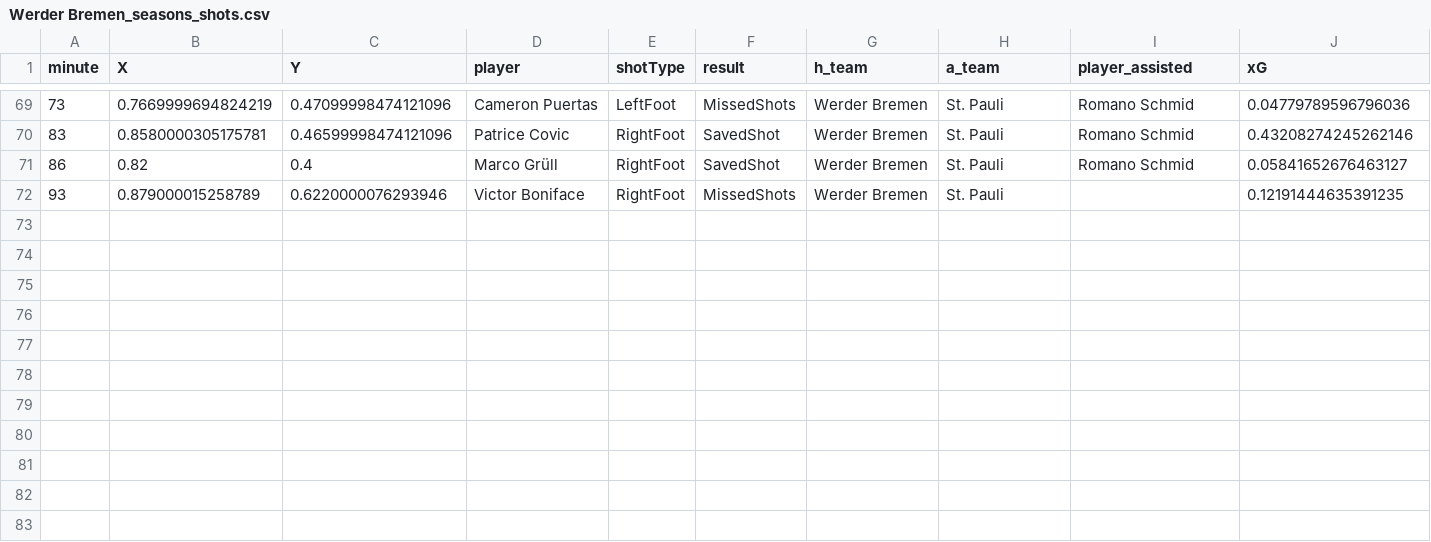
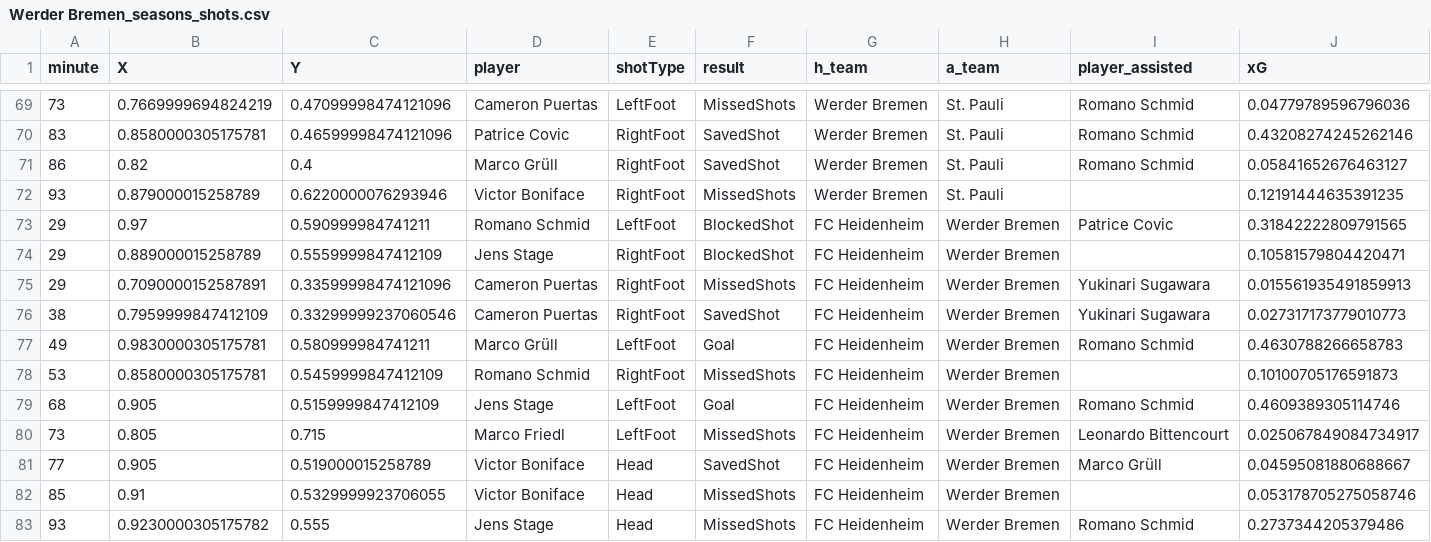
Before and after one commit to enadol/Fut_animation, a CSV file: Werder Bremen_seasons_shots.csv, drawn as a sheet; only a part is shown, gaps mark what is left out.

Commit message:
modified:   .ipynb_checkpoints/CUDA-checkpoint.ipynb 	modified:   .ipynb_checkpoints/teams_shotsVideoCUDAV2-checkpoint.ipynb 	modified:   CUDA.ipynb 	modified:   Werder Bremen_matches.json 	modified:   Werder Bremen_seasons_shots.csv 	modified:   Werder Bremen_squad.json 	modified:   club_name.txt 	modified:   teams_shotsVideoCUDAV2.ipynb 	new file:   teams_shotsVideoCUDAV2.py

```diff
--- a/Werder Bremen_seasons_shots.csv
+++ b/Werder Bremen_seasons_shots.csv
@@ -72 +72,12 @@ minute,X,Y,player,shotType,result,h_team,a_team,player_assisted,xG
 93,0.879000015258789,0.6220000076293946,Victor Boniface,RightFoot,MissedShots,Werder Bremen,St. Pauli,,0.12191444635391235
+29,0.97,0.590999984741211,Romano Schmid,LeftFoot,BlockedShot,FC Heidenheim,Werder Bremen,Patrice Covic,0.31842222809791565
+29,0.889000015258789,0.5559999847412109,Jens Stage,RightFoot,BlockedShot,FC Heidenheim,Werder Bremen,,0.10581579804420471
+29,0.7090000152587891,0.33599998474121096,Cameron Puertas,RightFoot,MissedShots,FC Heidenheim,Werder Bremen,Yukinari Sugawara,0.015561935491859913
+38,0.7959999847412109,0.33299999237060546,Cameron Puertas,RightFoot,SavedShot,FC Heidenheim,Werder Bremen,Yukinari Sugawara,0.027317173779010773
+49,0.9830000305175781,0.580999984741211,Marco Grüll,LeftFoot,Goal,FC Heidenheim,Werder Bremen,Romano Schmid,0.4630788266658783
+53,0.8580000305175781,0.5459999847412109,Romano Schmid,RightFoot,MissedShots,FC Heidenheim,Werder Bremen,,0.10100705176591873
+68,0.905,0.5159999847412109,Jens Stage,LeftFoot,Goal,FC Heidenheim,Werder Bremen,Romano Schmid,0.4609389305114746
+73,0.805,0.715,Marco Friedl,LeftFoot,MissedShots,FC Heidenheim,Werder Bremen,Leonardo Bittencourt,0.025067849084734917
+77,0.905,0.519000015258789,Victor Boniface,Head,SavedShot,FC Heidenheim,Werder Bremen,Marco Grüll,0.04595081880688667
+85,0.91,0.5329999923706055,Victor Boniface,Head,MissedShots,FC Heidenheim,Werder Bremen,,0.053178705275058746
+93,0.9230000305175782,0.555,Jens Stage,Head,MissedShots,FC Heidenheim,Werder Bremen,Romano Schmid,0.2737344205379486
```
Also changed, not shown: 6 other files.
